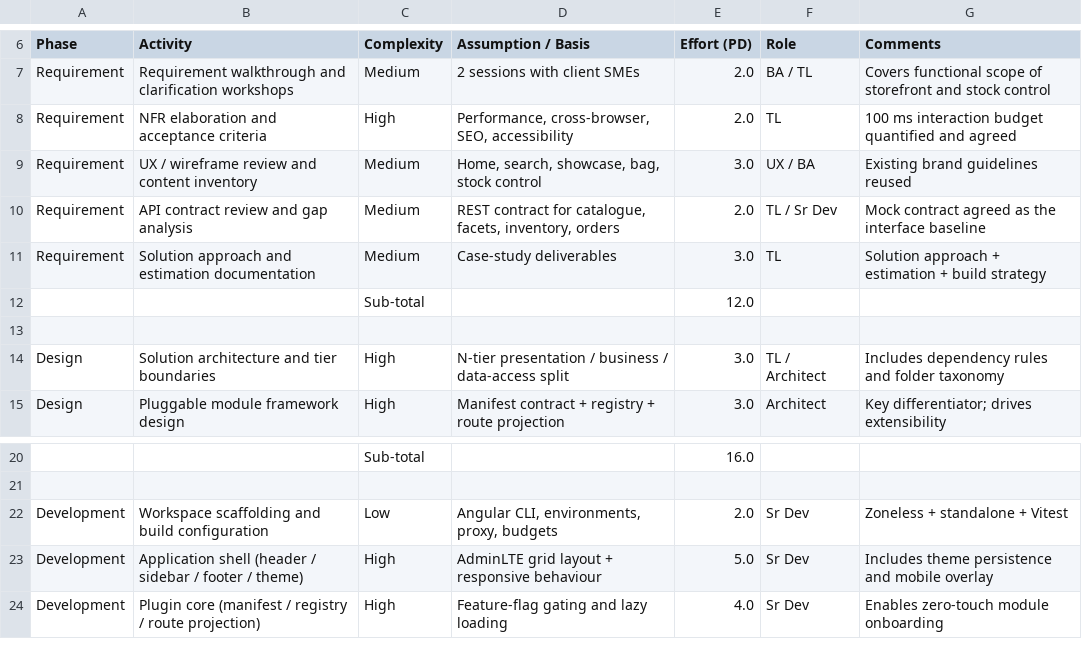
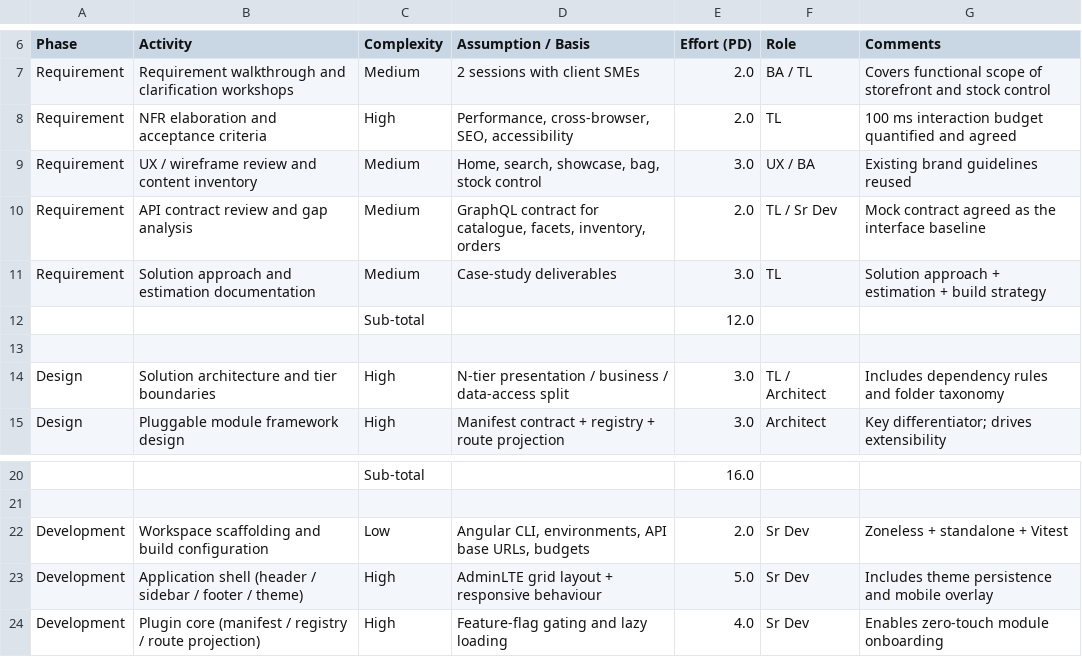
Before and after one commit to gauravmehta27/rimss, a CSV file: docs/03-estimation-sheet.csv, drawn as a sheet; only a part is shown, gaps mark what is left out; the diff names each change by its address in the sheet, - before the commit and + after, or states it on an @@ line.

```diff
--- a/docs/03-estimation-sheet.csv
+++ b/docs/03-estimation-sheet.csv
-D10 (Assumption / Basis): REST contract for…
+D10 (Assumption / Basis): GraphQL contract for…
-D22 (Assumption / Basis): Angular CLI, environments, proxy, budgets
+D22 (Assumption / Basis): Angular CLI, environments, API base URLs, budgets
```
Also changed, not shown: 42 other files.
